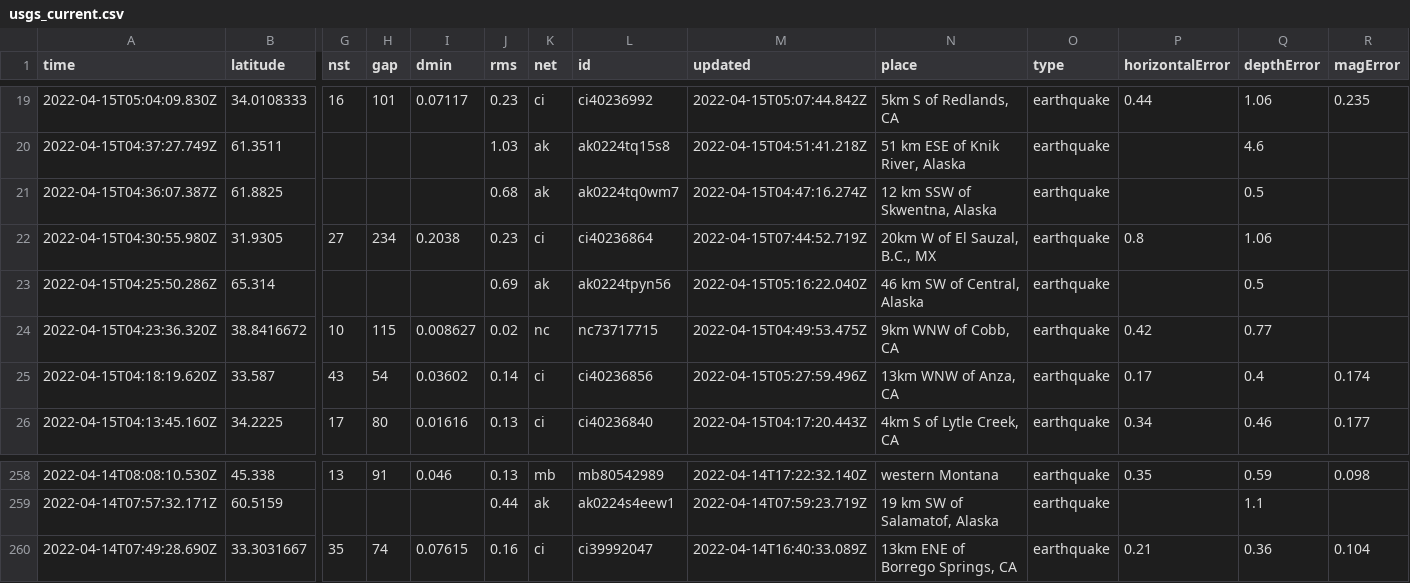
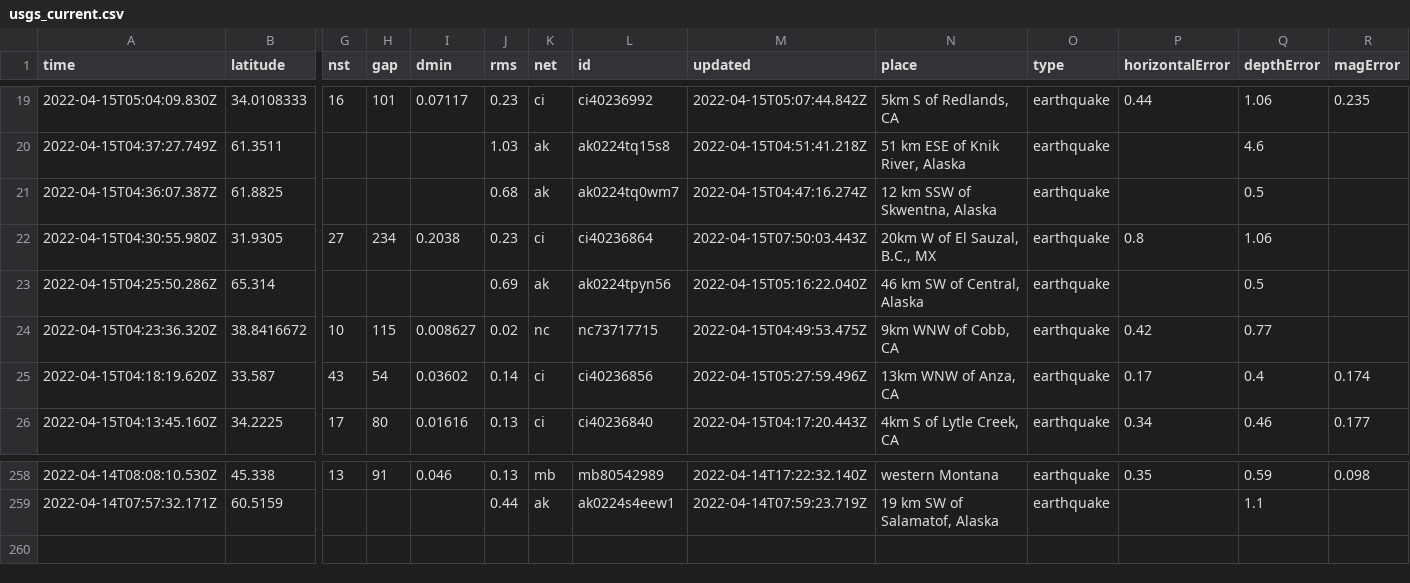
Before and after one commit to AnjDelgado/my-data-robot, a CSV file: usgs_current.csv, drawn as a sheet; only a part is shown, gaps mark what is left out; rows hold the shown columns only; the diff names each change by its address in the sheet, - before the commit and + after, or states it on an @@ line.

```diff
--- a/usgs_current.csv
+++ b/usgs_current.csv
-M22 (updated): 2022-04-15T07:44:52.719Z
+M22 (updated): 2022-04-15T07:50:03.443Z
-row 260: 2022-04-14T07:49:28.690Z | 33.3031667 | 35 | 74 | 0.07615 | 0.16 | ci | ci39992047 | 2022-04-14T16:40:33.089Z | 13km ENE of Borrego Springs, CA | earthquake | 0.21 | 0.36 | 0.104
```
